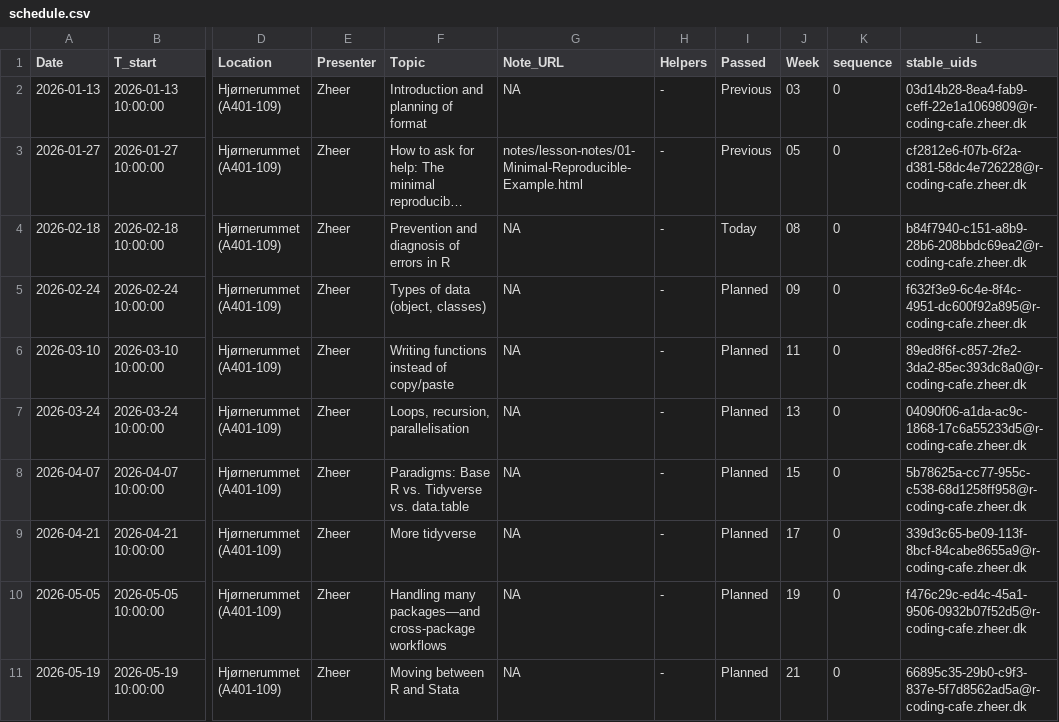
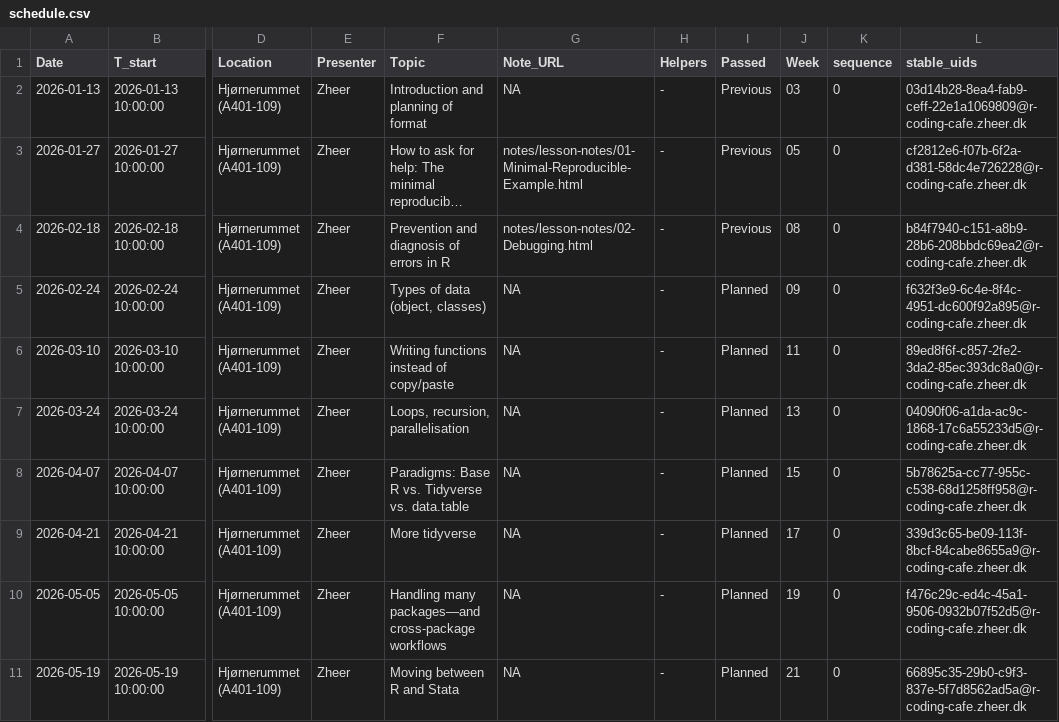
Before and after one commit to zheer-kejlberg/R-coding-cafe, a CSV file: schedule.csv, drawn as a sheet; only a part is shown, gaps mark what is left out; long unchanged cells end in …; the diff names each change by its address in the sheet, - before the commit and + after, or states it on an @@ line.

Commit message:
added notes for lesson 2

```diff
--- a/schedule.csv
+++ b/schedule.csv
-G4 (Note_URL): NA
+G4 (Note_URL): notes/lesson-notes/02-Debugging.html
-I4 (Passed): Today
+I4 (Passed): Previous
```
Also changed, not shown: 10 other files.
